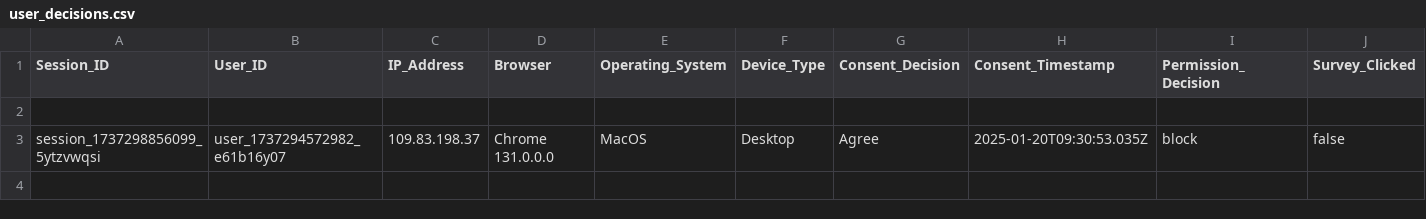
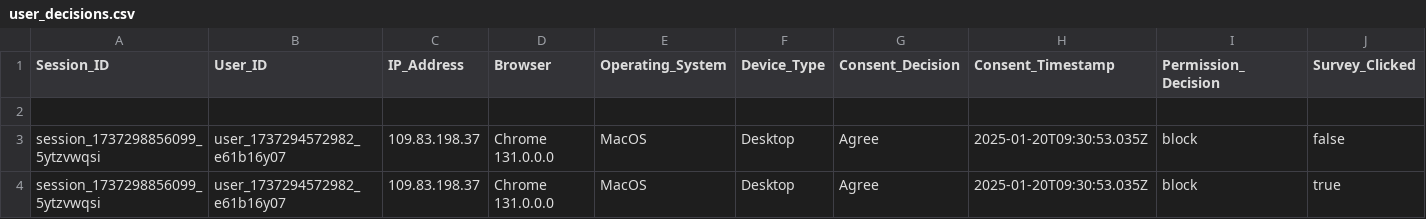
Before and after one commit to MARAM701/tracking-server, a CSV file: data/user_decisions.csv, drawn as a sheet; only a part is shown; rows hold the shown columns only; the diff names each change by its address in the sheet, - before the commit and + after, or states it on an @@ line.

Commit message:
Update tracking data

```diff
--- a/data/user_decisions.csv
+++ b/data/user_decisions.csv
+row 4: session_1737298856099_5ytzvwqsi | user_1737294572982_e61b16y07 | 109.83.198.37 | Chrome 131.0.0.0 | MacOS | Desktop | Agree | 2025-01-20T09:30:53.035Z | block | true
```
